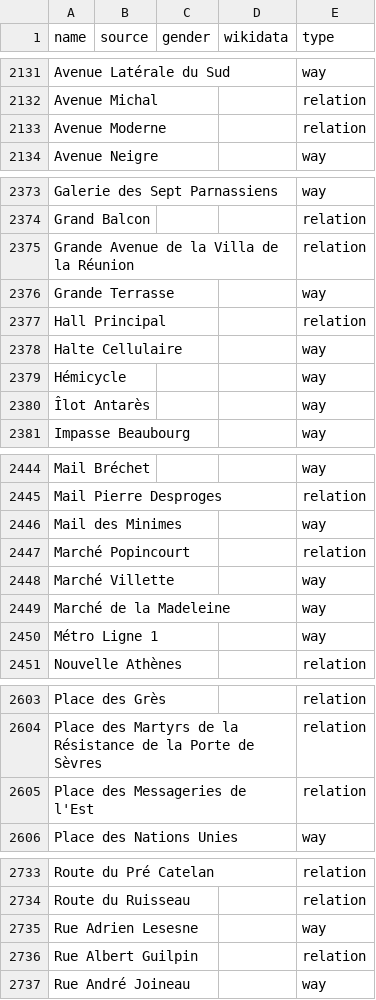
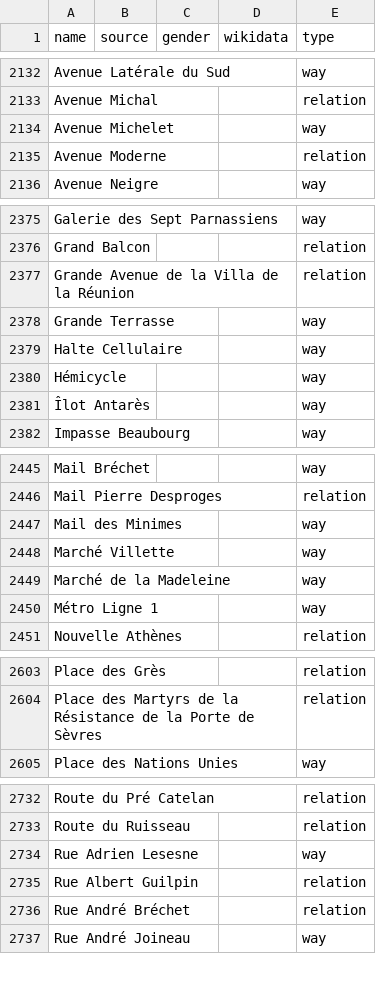
Before and after one commit to EqualStreetNames/equalstreetnames-paris, a CSV file: data/other.csv, drawn as a sheet; only a part is shown, gaps mark what is left out; removed rows and columns are numbered as before the commit, all else as after; the diff covers the shown part only; the diff names each change by its address in the sheet, - before the commit and + after, or states it on an @@ line.

```diff
--- a/data/other.csv
+++ b/data/other.csv
+row 2134: Avenue Michelet |  |  |  | way
-row 2377: Hall Principal |  |  |  | relation
-row 2447: Marché Popincourt |  |  |  | relation
-row 2605: Place des Messageries de l'Est |  |  |  | relation
+row 2736: Rue André Bréchet |  |  |  | relation
```
Also changed, not shown: 11 added rows, 4 removed rows and 4 edited cells elsewhere in this file, data/gender.csv, 4 other files.
